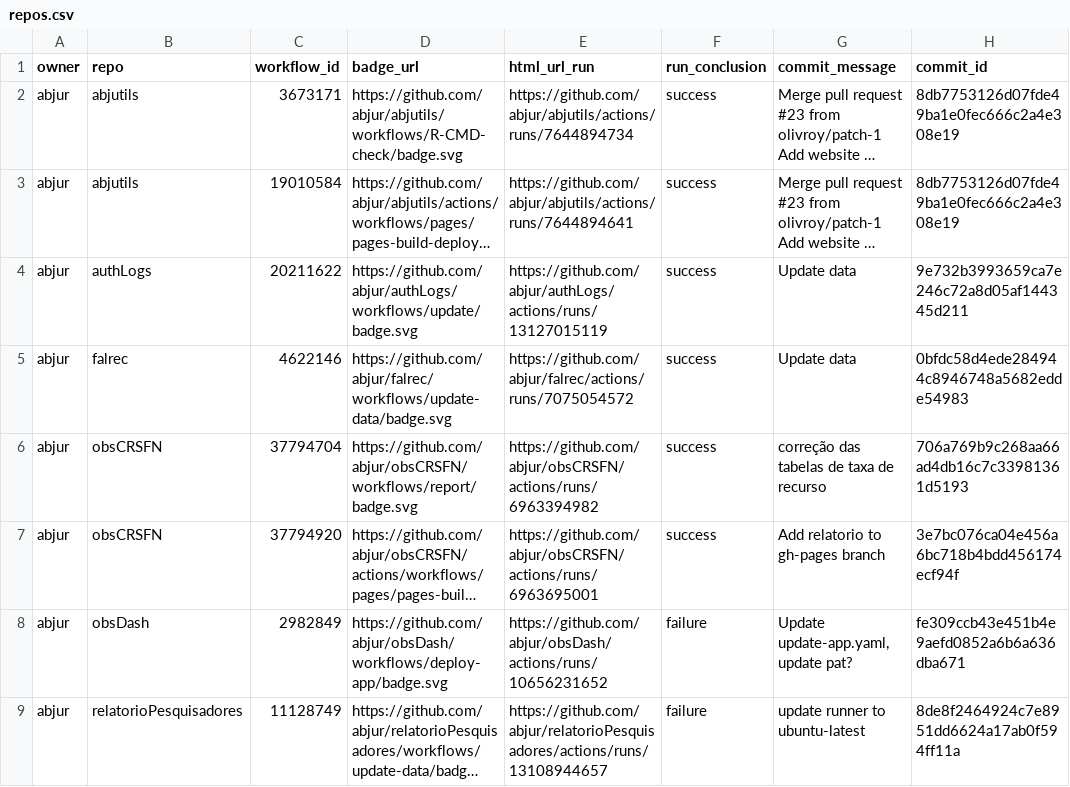
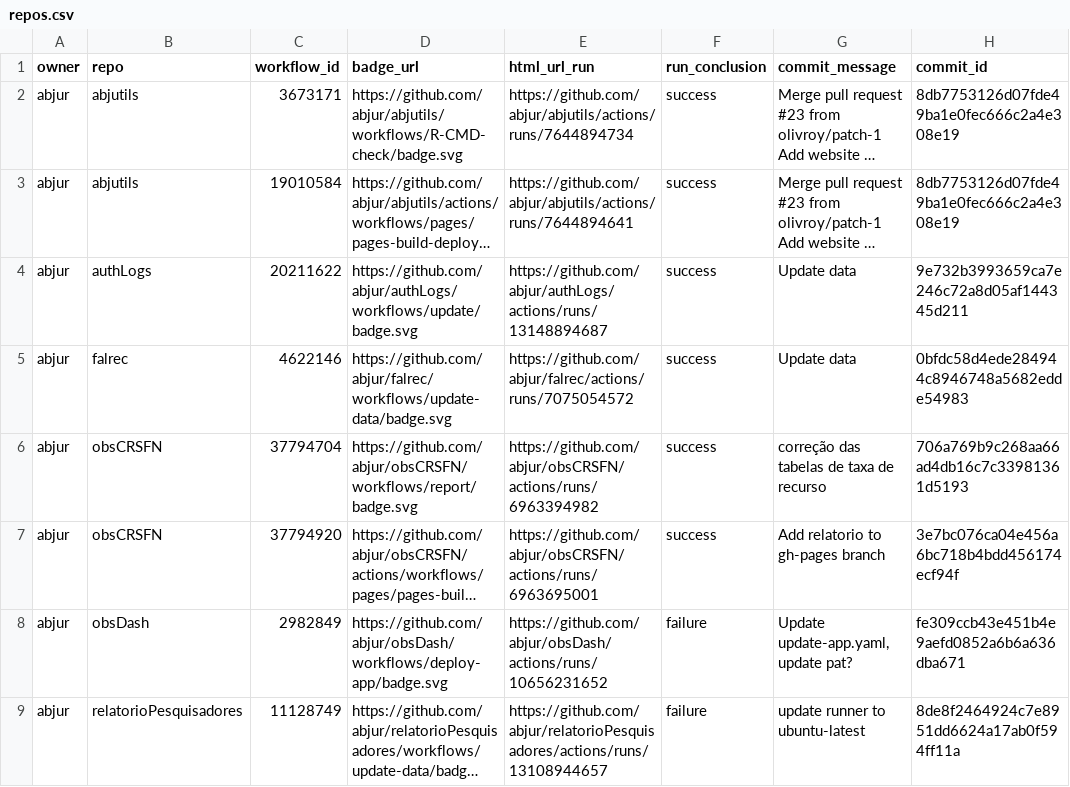
Before and after one commit to abjur/abjStatus, a CSV file: repos.csv, drawn as a sheet; only a part is shown; long unchanged cells end in …; the diff names each change by its address in the sheet, - before the commit and + after, or states it on an @@ line.

```diff
--- a/repos.csv
+++ b/repos.csv
-E4 (html_url_run): https://github.com/abjur/authLogs/actions/runs/13127015119
+E4 (html_url_run): https://github.com/abjur/authLogs/actions/runs/13148894687
```
Also changed, not shown: 1 other file.
